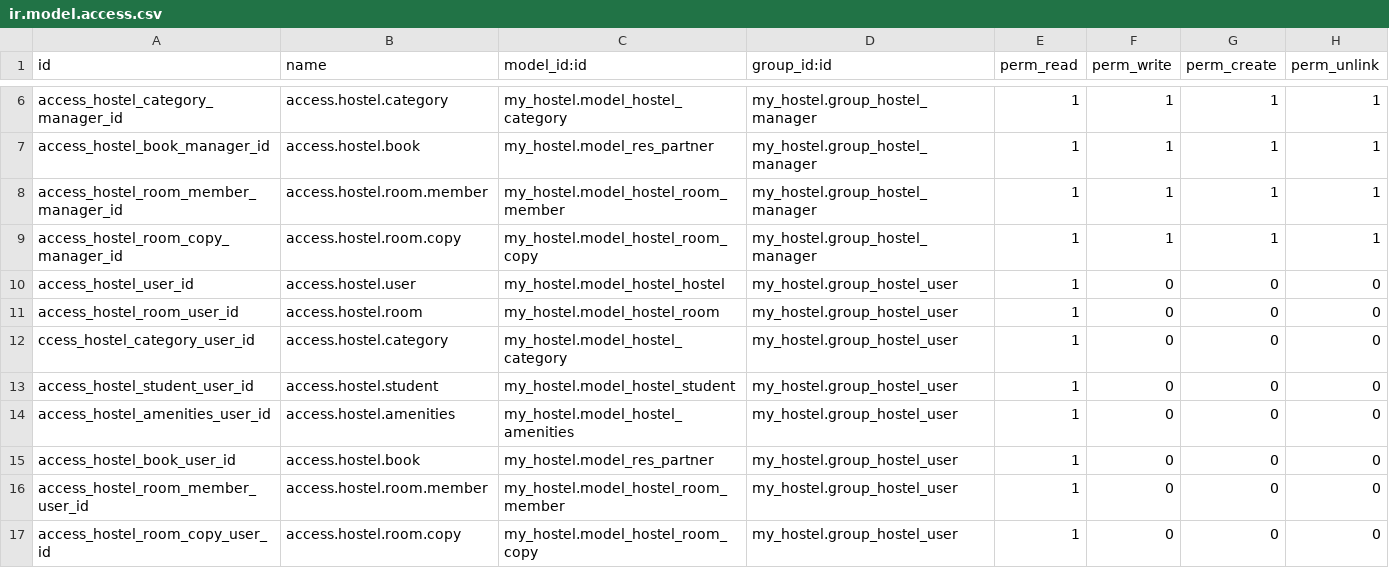
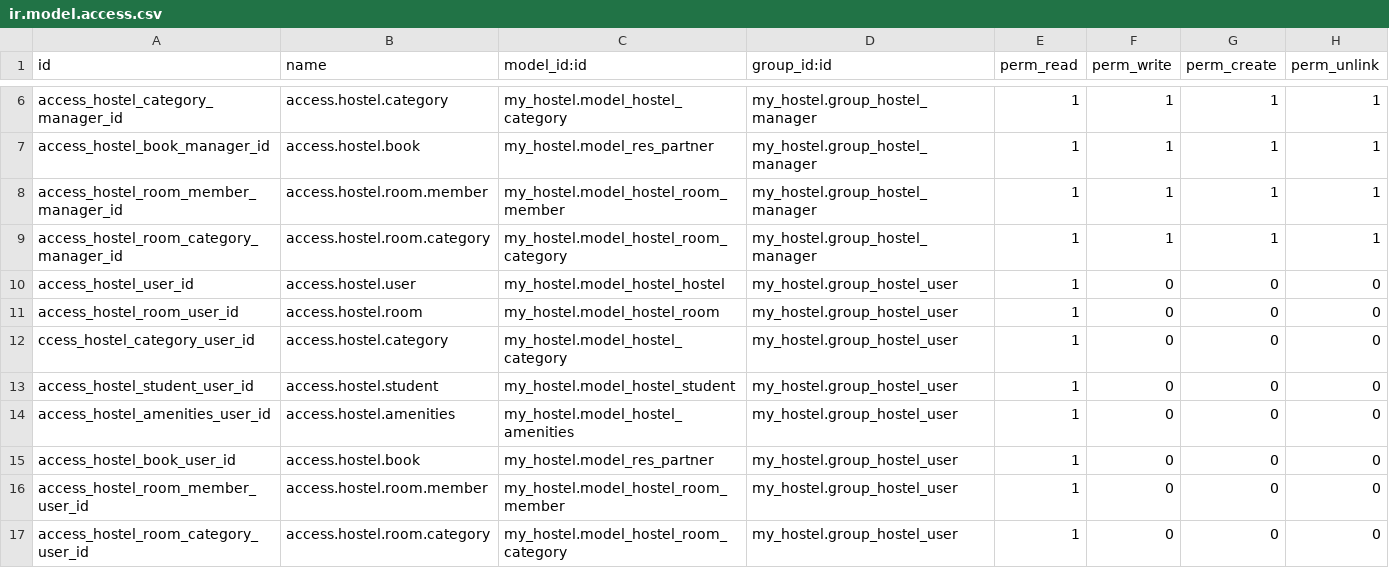
Before and after one commit to sau-dla/project_hostel, a CSV file: my_hostel/security/ir.model.access.csv, drawn as a sheet; only a part is shown, gaps mark what is left out.

Commit message:
[IMP] - Agregó un nuevo registro de habitación "Hostel Room 01" y         actualizó el nombre de la compañía a "Packt Publishing". 	cambie el nombre de hostel room copy a hostel room category 	agregue una lincecia 'AGPL-3' al manifest de hostel terminate

```diff
--- a/my_hostel/security/ir.model.access.csv
+++ b/my_hostel/security/ir.model.access.csv
@@ -8,3 +8,3 @@ access_hostel_book_manager_id,access.hostel.book,my_hostel.model_res_partner,my_
 access_hostel_room_member_manager_id,access.hostel.room.member,my_hostel.model_hostel_room_member,my_hostel.group_hostel_manager,1,1,1,1
-access_hostel_room_copy_manager_id,access.hostel.room.copy,my_hostel.model_hostel_room_copy,my_hostel.group_hostel_manager,1,1,1,1
+access_hostel_room_category_manager_id,access.hostel.room.category,my_hostel.model_hostel_room_category,my_hostel.group_hostel_manager,1,1,1,1
 access_hostel_user_id,access.hostel.user,my_hostel.model_hostel_hostel,my_hostel.group_hostel_user,1,0,0,0
@@ -16,2 +16,2 @@ access_hostel_book_user_id,access.hostel.book,my_hostel.model_res_partner,my_hos
 access_hostel_room_member_user_id,access.hostel.room.member,my_hostel.model_hostel_room_member,my_hostel.group_hostel_user,1,0,0,0
-access_hostel_room_copy_user_id,access.hostel.room.copy,my_hostel.model_hostel_room_copy,my_hostel.group_hostel_user,1,0,0,0
+access_hostel_room_category_user_id,access.hostel.room.category,my_hostel.model_hostel_room_category,my_hostel.group_hostel_user,1,0,0,0
```
Also changed, not shown: 10 other files.
